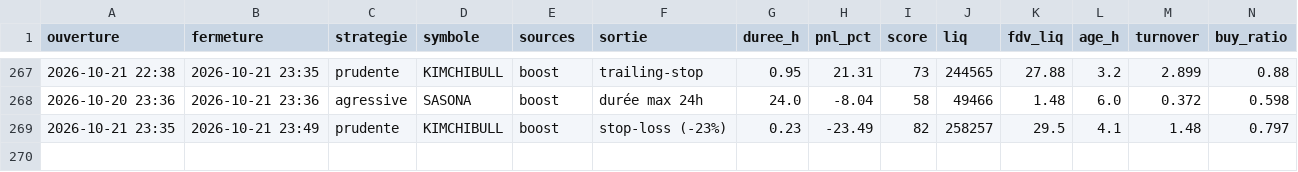
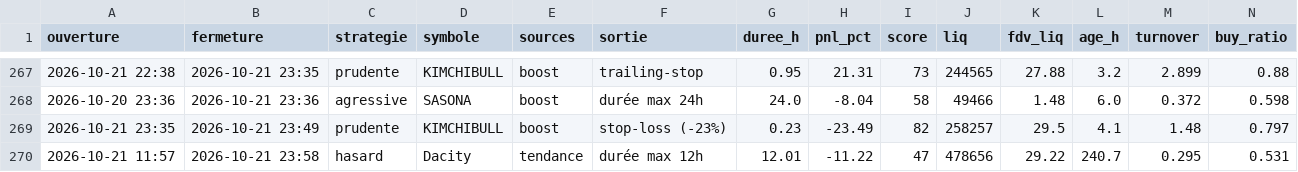
Before and after one commit to oshua888/memebot-, a CSV file: trades.csv, drawn as a sheet; only a part is shown, gaps mark what is left out; rows hold the shown columns only; the diff names each change by its address in the sheet, - before the commit and + after, or states it on an @@ line.

```diff
--- a/trades.csv
+++ b/trades.csv
+row 270: 2026-10-21 11:57 | 2026-10-21 23:58 | hasard | Dacity | tendance | durée max 12h | 12.01 | -11.22 | 47 | 478656 | 29.22 | 240.7 | 0.295 | 0.531
```
Also changed, not shown: journal.csv, observations.csv, 4 other files.
